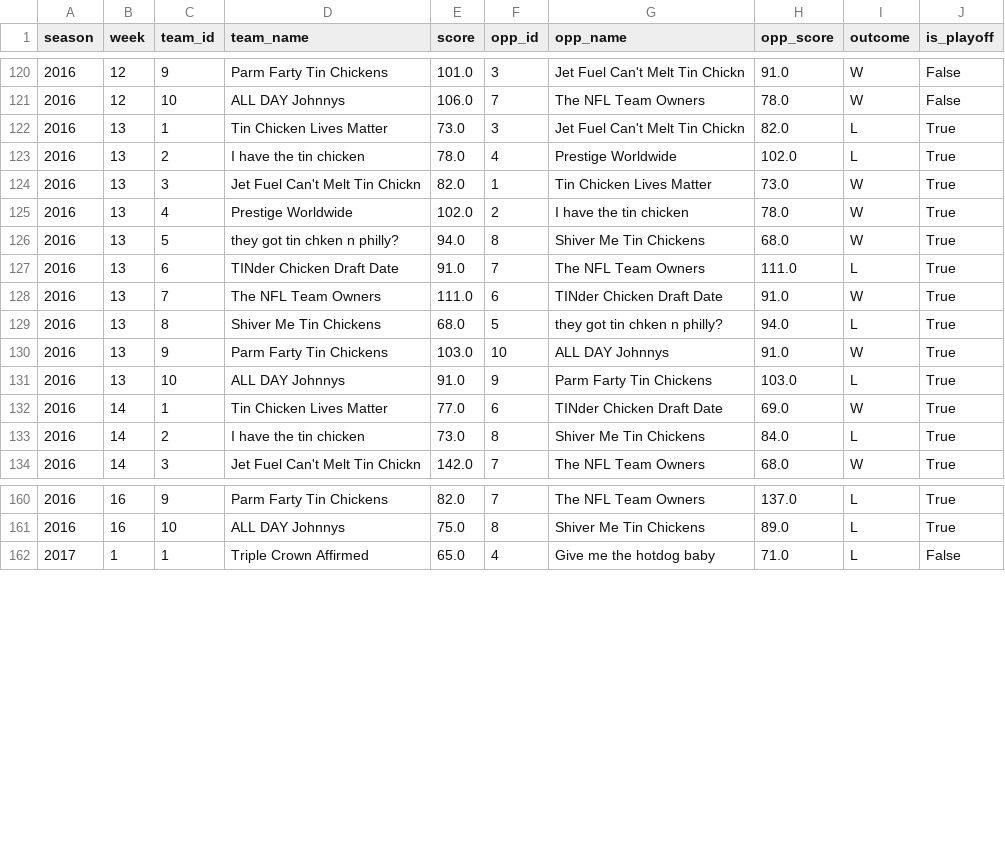
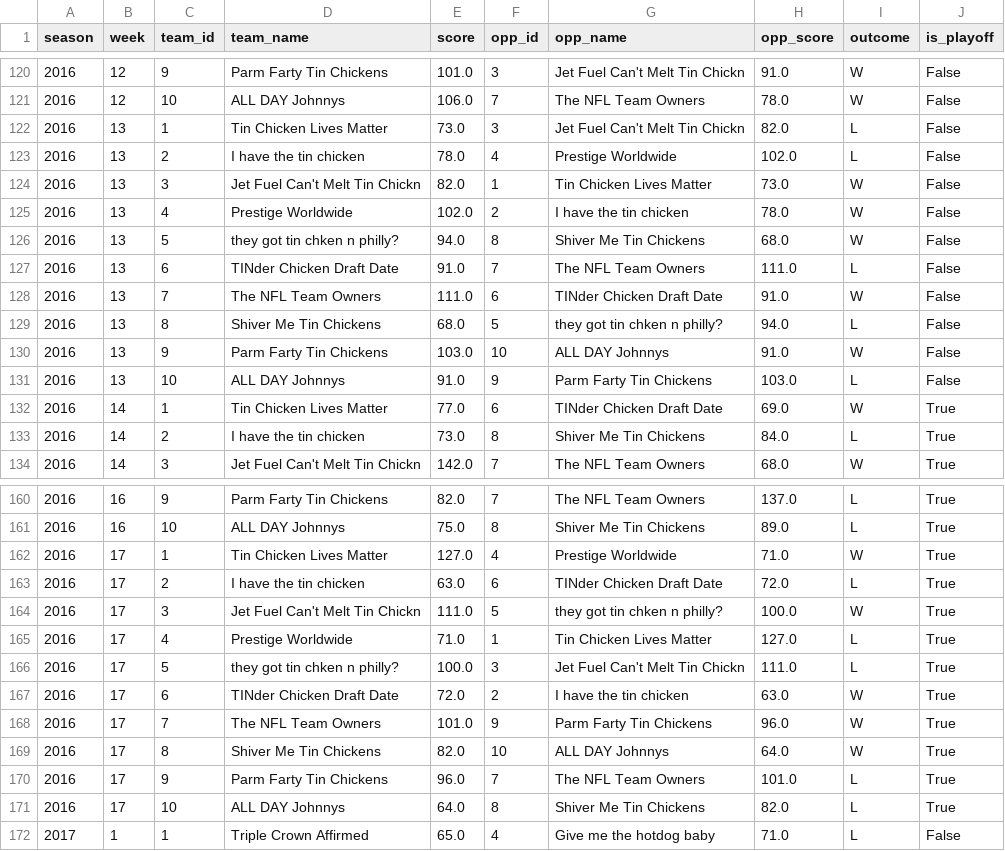
Before and after one commit to JMKniss/we-are-how-u-mean, a CSV file: data/archive/matchups.csv, drawn as a sheet; only a part is shown, gaps mark what is left out.

```diff
--- a/data/archive/matchups.csv
+++ b/data/archive/matchups.csv
@@ -121,12 +121,12 @@ season,week,team_id,team_name,score,opp_id,opp_name,opp_score,outcome,is_playoff
 2016,12,10,ALL DAY Johnnys,106.0,7,The NFL Team Owners,78.0,W,False
-2016,13,1,Tin Chicken Lives Matter,73.0,3,Jet Fuel Can't Melt Tin Chickn,82.0,L,True
-2016,13,2,I have the tin chicken,78.0,4,Prestige Worldwide,102.0,L,True
-2016,13,3,Jet Fuel Can't Melt Tin Chickn,82.0,1,Tin Chicken Lives Matter,73.0,W,True
-2016,13,4,Prestige Worldwide,102.0,2,I have the tin chicken,78.0,W,True
-2016,13,5,they got tin chken n philly?,94.0,8,Shiver Me Tin Chickens,68.0,W,True
-2016,13,6,TINder Chicken Draft Date,91.0,7,The NFL Team Owners,111.0,L,True
-2016,13,7,The NFL Team Owners,111.0,6,TINder Chicken Draft Date,91.0,W,True
-2016,13,8,Shiver Me Tin Chickens,68.0,5,they got tin chken n philly?,94.0,L,True
-2016,13,9,Parm Farty Tin Chickens,103.0,10,ALL DAY Johnnys,91.0,W,True
-2016,13,10,ALL DAY Johnnys,91.0,9,Parm Farty Tin Chickens,103.0,L,True
+2016,13,1,Tin Chicken Lives Matter,73.0,3,Jet Fuel Can't Melt Tin Chickn,82.0,L,False
+2016,13,2,I have the tin chicken,78.0,4,Prestige Worldwide,102.0,L,False
+2016,13,3,Jet Fuel Can't Melt Tin Chickn,82.0,1,Tin Chicken Lives Matter,73.0,W,False
+2016,13,4,Prestige Worldwide,102.0,2,I have the tin chicken,78.0,W,False
+2016,13,5,they got tin chken n philly?,94.0,8,Shiver Me Tin Chickens,68.0,W,False
+2016,13,6,TINder Chicken Draft Date,91.0,7,The NFL Team Owners,111.0,L,False
+2016,13,7,The NFL Team Owners,111.0,6,TINder Chicken Draft Date,91.0,W,False
+2016,13,8,Shiver Me Tin Chickens,68.0,5,they got tin chken n philly?,94.0,L,False
+2016,13,9,Parm Farty Tin Chickens,103.0,10,ALL DAY Johnnys,91.0,W,False
+2016,13,10,ALL DAY Johnnys,91.0,9,Parm Farty Tin Chickens,103.0,L,False
 2016,14,1,Tin Chicken Lives Matter,77.0,6,TINder Chicken Draft Date,69.0,W,True
@@ -161,2 +161,12 @@ season,week,team_id,team_name,score,opp_id,opp_name,opp_score,outcome,is_playoff
 2016,16,10,ALL DAY Johnnys,75.0,8,Shiver Me Tin Chickens,89.0,L,True
+2016,17,1,Tin Chicken Lives Matter,127.0,4,Prestige Worldwide,71.0,W,True
+2016,17,2,I have the tin chicken,63.0,6,TINder Chicken Draft Date,72.0,L,True
+2016,17,3,Jet Fuel Can't Melt Tin Chickn,111.0,5,they got tin chken n philly?,100.0,W,True
+2016,17,4,Prestige Worldwide,71.0,1,Tin Chicken Lives Matter,127.0,L,True
+2016,17,5,they got tin chken n philly?,100.0,3,Jet Fuel Can't Melt Tin Chickn,111.0,L,True
+2016,17,6,TINder Chicken Draft Date,72.0,2,I have the tin chicken,63.0,W,True
+2016,17,7,The NFL Team Owners,101.0,9,Parm Farty Tin Chickens,96.0,W,True
+2016,17,8,Shiver Me Tin Chickens,82.0,10,ALL DAY Johnnys,64.0,W,True
+2016,17,9,Parm Farty Tin Chickens,96.0,7,The NFL Team Owners,101.0,L,True
+2016,17,10,ALL DAY Johnnys,64.0,8,Shiver Me Tin Chickens,82.0,L,True
 2017,1,1,Triple Crown Affirmed,65.0,4,Give me the hotdog baby,71.0,L,False
```
Also changed, not shown: 3 other files.
